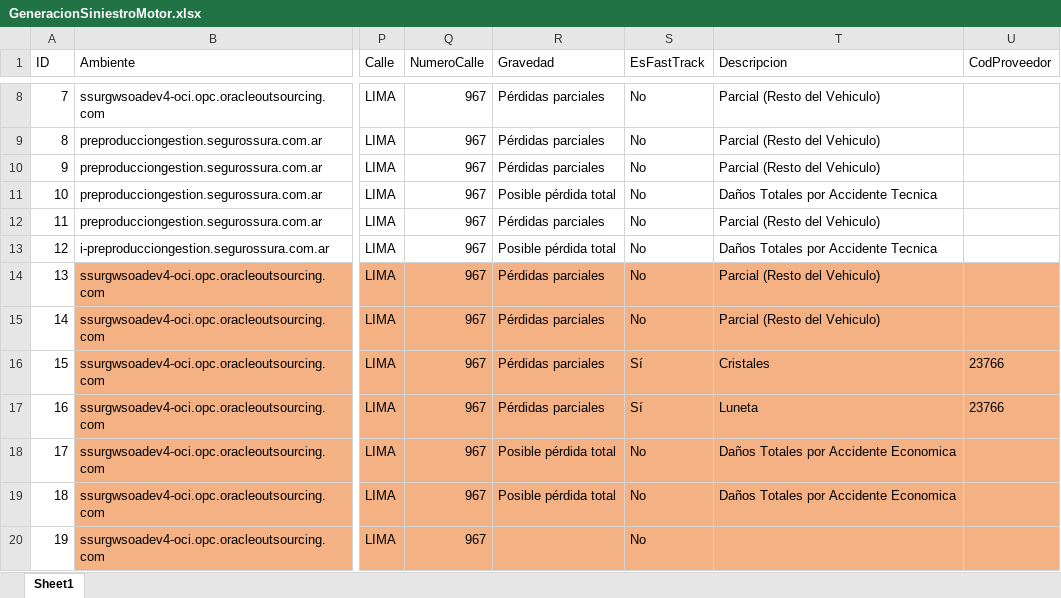
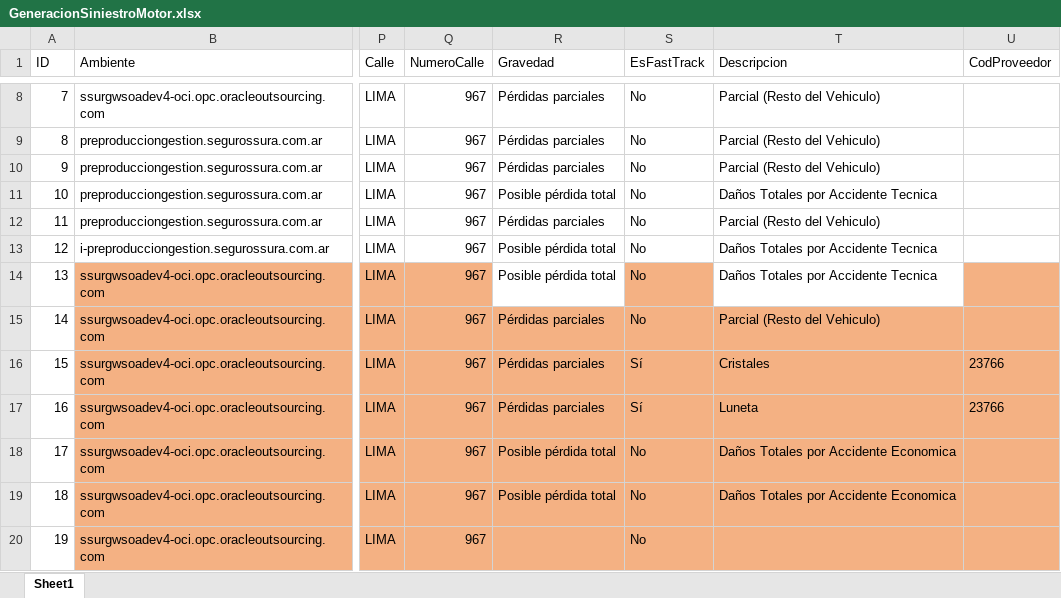
Before and after one commit to suraranorex/SuraClaims, an Excel workbook: SuraClaims/GeneracionSiniestroMotor.xlsx, sheet Sheet1, drawn as a sheet; only a part is shown, gaps mark what is left out; values as stored, in another font and other column widths than the file's, no borders; the diff names each change by its address in the sheet, - before the commit and + after, or states it on an @@ line.

```diff
--- a/SuraClaims/GeneracionSiniestroMotor.xlsx (sheet Sheet1)
+++ b/SuraClaims/GeneracionSiniestroMotor.xlsx (sheet Sheet1)
-R14 (Gravedad): Pérdidas parciales
+R14 (Gravedad): Posible pérdida total
-R14 fill: #F4B183
+R14 fill: none
-T14 (Descripcion): Parcial (Resto del Vehiculo)
+T14 (Descripcion): Daños Totales por Accidente Tecnica
-T14 fill: #F4B183
+T14 fill: none
```
Also changed, not shown: SuraClaims/CrearAcuerdos.xlsx, 14 other files.
